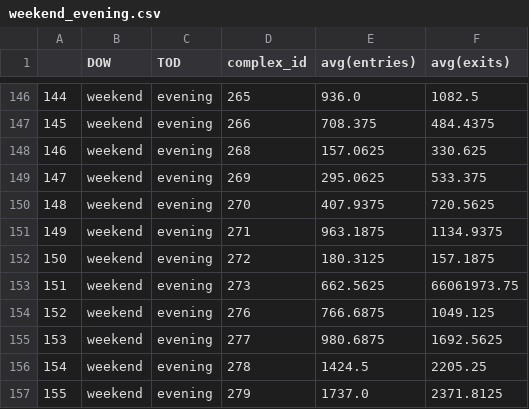
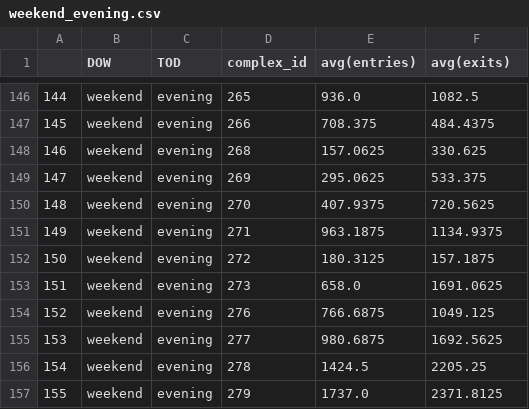
Before and after one commit to CUSPADS2022IBX/IBXRidership, a CSV file: Turnstile Data Processing/weekend_evening.csv, drawn as a sheet; only a part is shown, gaps mark what is left out.

```diff
--- a/Turnstile Data Processing/weekend_evening.csv
+++ b/Turnstile Data Processing/weekend_evening.csv
@@ -152,3 +152,3 @@
 150,weekend,evening,272,180.3125,157.1875
-151,weekend,evening,273,662.5625,66061973.75
+151,weekend,evening,273,658.0,1691.0625
 152,weekend,evening,276,766.6875,1049.125
```
Also changed, not shown: Turnstile Data Processing/weekday_evening.csv, Turnstile Data Processing/weekday_morning.csv, 2 other files.
